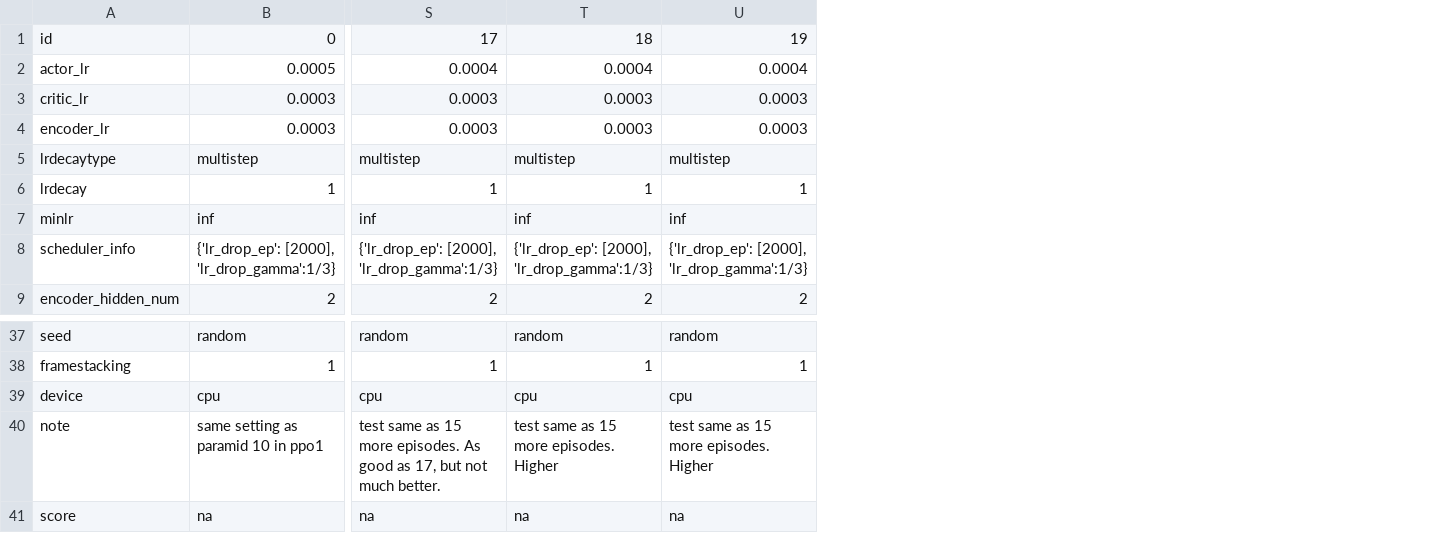
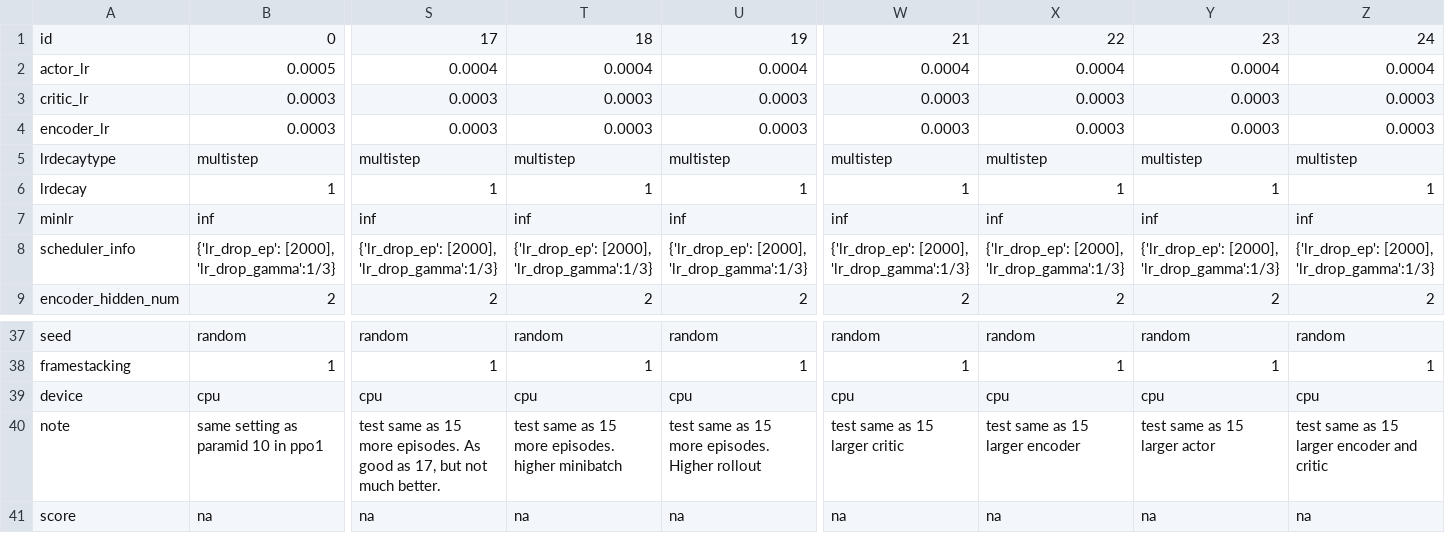
Before and after one commit to hyunseoky9/AIinterpretability, a CSV file: hyperparamsets/PPO2hyperparamsets.csv, drawn as a sheet; only a part is shown, gaps mark what is left out; the diff names each change by its address in the sheet, - before the commit and + after, or states it on an @@ line.

Commit message:
ji

```diff
--- a/hyperparamsets/PPO2hyperparamsets.csv
+++ b/hyperparamsets/PPO2hyperparamsets.csv
+column W, rows 1-9: 21 | 0.0004 | 0.0003 | 0.0003 | multistep | 1 | inf | {'lr_drop_ep': [2000], 'lr_drop_gamma':1/3} | 2; rows 37-41: random | 1 | cpu | test same as 15 larger critic | na
+column X, rows 1-9: 22 | 0.0004 | 0.0003 | 0.0003 | multistep | 1 | inf | {'lr_drop_ep': [2000], 'lr_drop_gamma':1/3} | 2; rows 37-41: random | 1 | cpu | test same as 15 larger encoder | na
+column Y, rows 1-9: 23 | 0.0004 | 0.0003 | 0.0003 | multistep | 1 | inf | {'lr_drop_ep': [2000], 'lr_drop_gamma':1/3} | 2; rows 37-41: random | 1 | cpu | test same as 15 larger actor | na
+column Z, rows 1-9: 24 | 0.0004 | 0.0003 | 0.0003 | multistep | 1 | inf | {'lr_drop_ep': [2000], 'lr_drop_gamma':1/3} | 2; rows 37-41: random | 1 | cpu | test same as 15 larger encoder and critic | na
-T40: test same as 15 more episodes. Higher
+T40: test same as 15 more episodes. higher minibatch
-U40: test same as 15 more episodes. Higher
+U40: test same as 15 more episodes. Higher rollout
```
